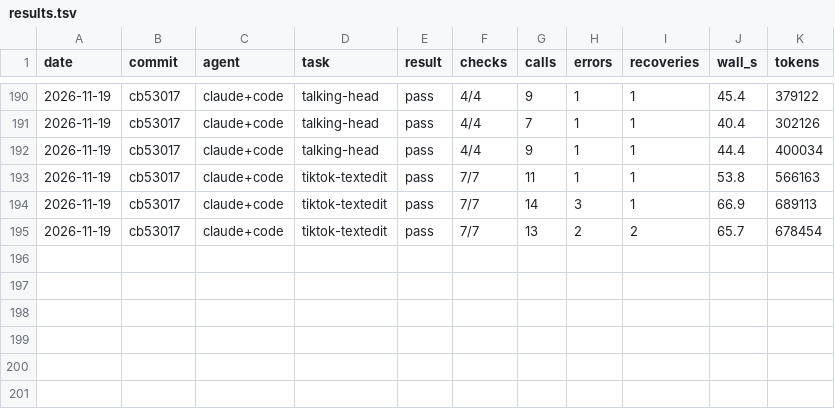
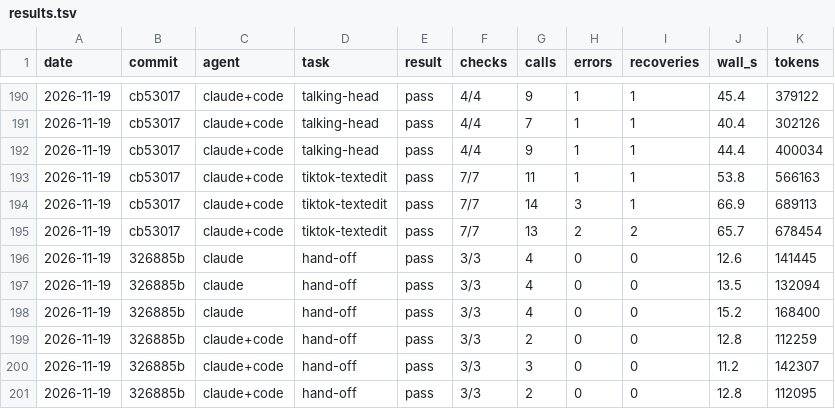
Before and after one commit to olegpustovit/splice, a TSV file: evals/results.tsv, drawn as a sheet; only a part is shown, gaps mark what is left out; the diff names each change by its address in the sheet, - before the commit and + after, or states it on an @@ line.

```diff
--- a/evals/results.tsv
+++ b/evals/results.tsv
+row 196: 2026-11-19 | 326885b | claude | hand-off | pass | 3/3 | 4 | 0 | 0 | 12.6 | 141445
+row 197: 2026-11-19 | 326885b | claude | hand-off | pass | 3/3 | 4 | 0 | 0 | 13.5 | 132094
+row 198: 2026-11-19 | 326885b | claude | hand-off | pass | 3/3 | 4 | 0 | 0 | 15.2 | 168400
+row 199: 2026-11-19 | 326885b | claude+code | hand-off | pass | 3/3 | 2 | 0 | 0 | 12.8 | 112259
+row 200: 2026-11-19 | 326885b | claude+code | hand-off | pass | 3/3 | 3 | 0 | 0 | 11.2 | 142307
+row 201: 2026-11-19 | 326885b | claude+code | hand-off | pass | 3/3 | 2 | 0 | 0 | 12.8 | 112095
```
Also changed, not shown: 1 other file.
